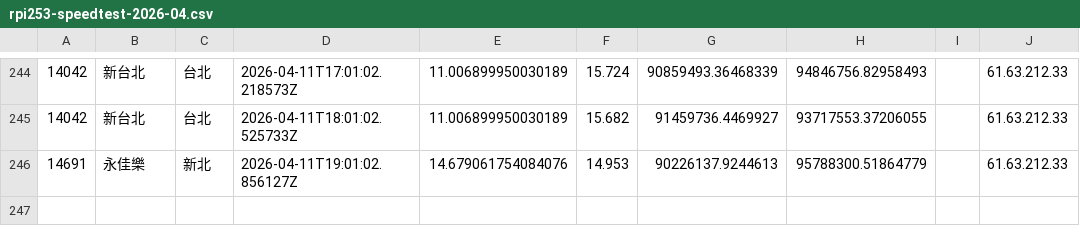
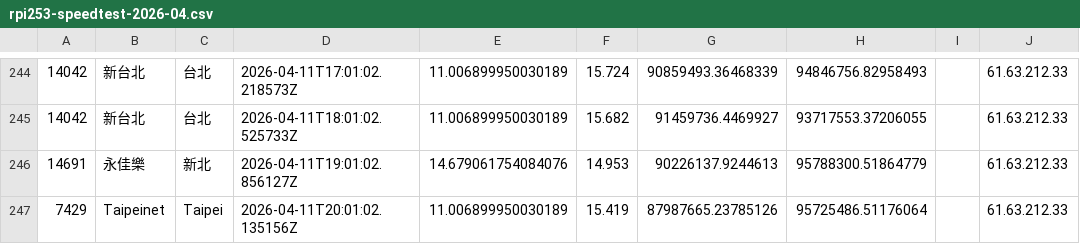
Before and after one commit to gslin/rpi253-speedtest, a CSV file: rpi253-speedtest-2026-04.csv, drawn as a sheet; only a part is shown, gaps mark what is left out.

Commit message:
chore: add by run.sh.

```diff
--- a/rpi253-speedtest-2026-04.csv
+++ b/rpi253-speedtest-2026-04.csv
@@ -246 +246,2 @@
 14691,永佳樂,新北,2026-04-11T19:01:02.856127Z,14.679061754084076,14.953,90226137.9244613,95788300.51864779,,61.63.212.33
+7429,Taipeinet,Taipei,2026-04-11T20:01:02.135156Z,11.006899950030189,15.419,87987665.23785126,95725486.51176064,,61.63.212.33
```
